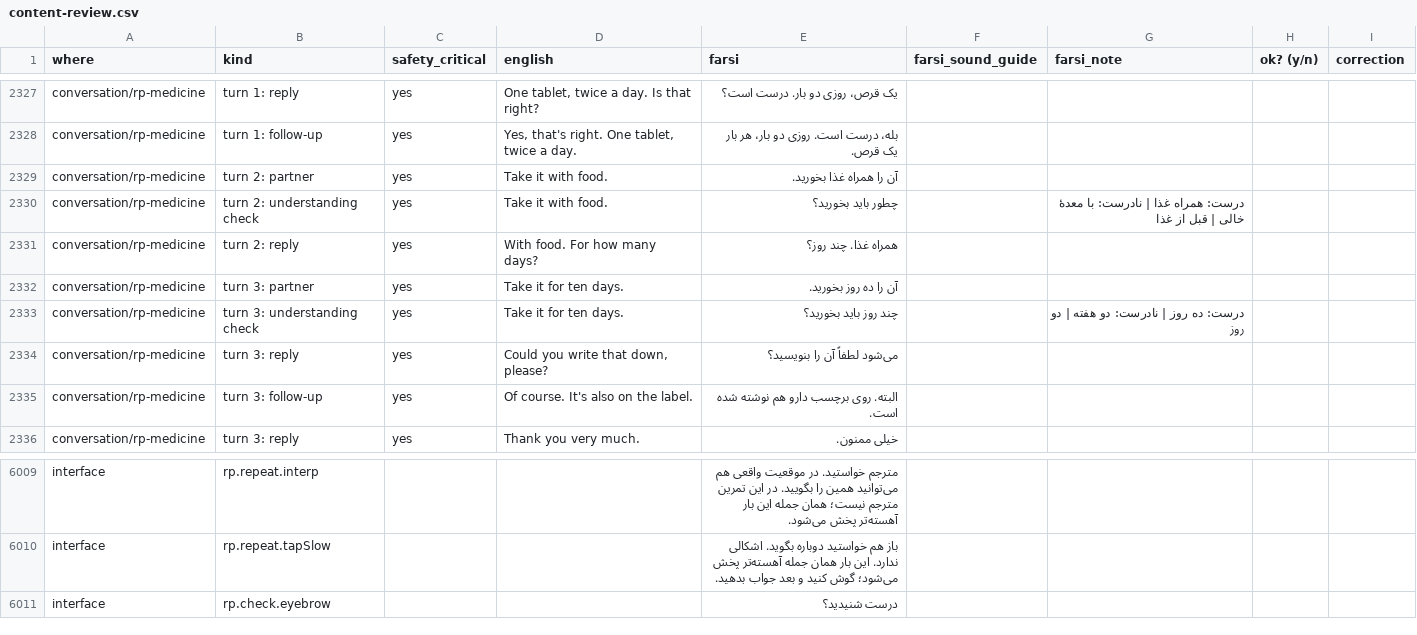
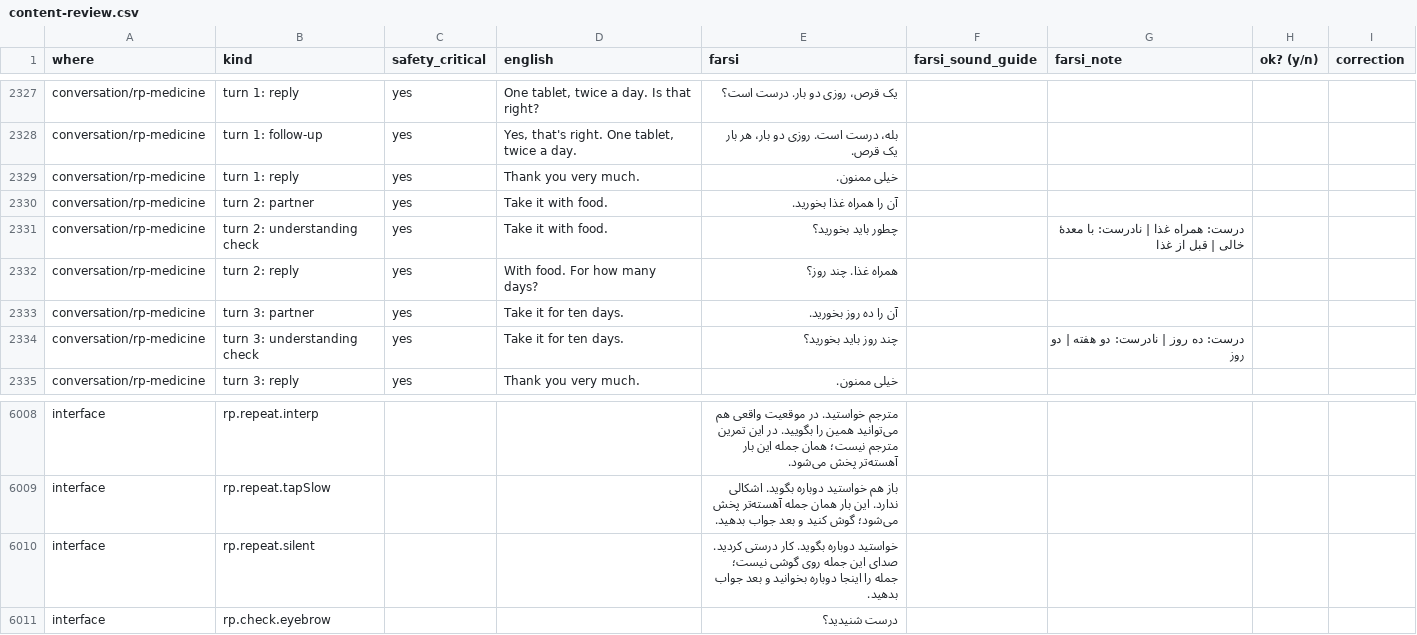
Before and after one commit to hcharkhgard-main/english-for-senior-farsi-speakers, a CSV file: review/content-review.csv, drawn as a sheet; only a part is shown, gaps mark what is left out; removed rows and columns are numbered as before the commit, all else as after; the diff names each change by its address in the sheet, - before the commit and + after, or states it on an @@ line.

```diff
--- a/review/content-review.csv
+++ b/review/content-review.csv
+row 2329: conversation/rp-medicine | turn 1: reply | yes | Thank you very much. | خیلی ممنون.
-row 2334: conversation/rp-medicine | turn 3: reply | yes | Could you write that down, please? | می‌شود لطفاً آن را بنویسید؟
-row 2335: conversation/rp-medicine | turn 3: follow-up | yes | Of course. It's also on the label. | البته. روی برچسب دارو هم نوشته شده است.
+row 6010: interface | rp.repeat.silent |  |  | خواستید دوباره بگوید. کار درستی کردید. صدای این جمله روی گوشی نیست؛ جمله را اینجا دوباره بخوانید و بعد جواب بدهید.
```
Also changed, not shown: 13 other files.
